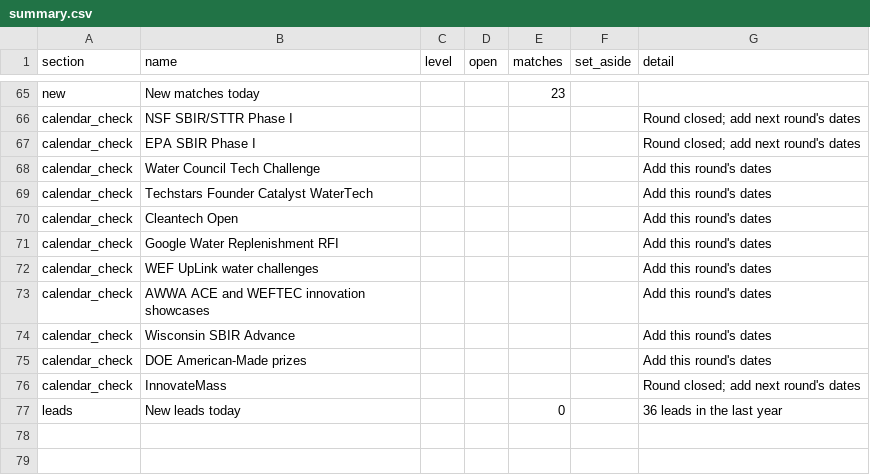
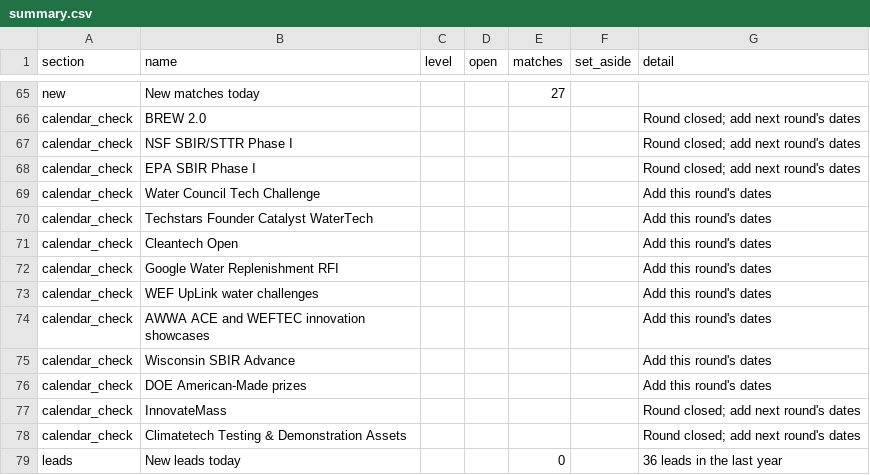
Before and after one commit to gauravshikhargandhi-web/glia-funding-tracker, a CSV file: data/summary.csv, drawn as a sheet; only a part is shown, gaps mark what is left out; the diff covers the shown part only; the diff names each change by its address in the sheet, - before the commit and + after, or states it on an @@ line.

```diff
--- a/data/summary.csv
+++ b/data/summary.csv
-E65 (matches): 23
+E65 (matches): 27
+row 66: calendar_check | BREW 2.0 |  |  |  |  | Round closed; add next round's dates
+row 78: calendar_check | Climatetech Testing & Demonstration Assets |  |  |  |  | Round closed; add next round's dates
```
Also changed, not shown: 1 added row, 1 removed row and 40 edited cells elsewhere in this file, data/filtered_out.csv, 4 other files.
